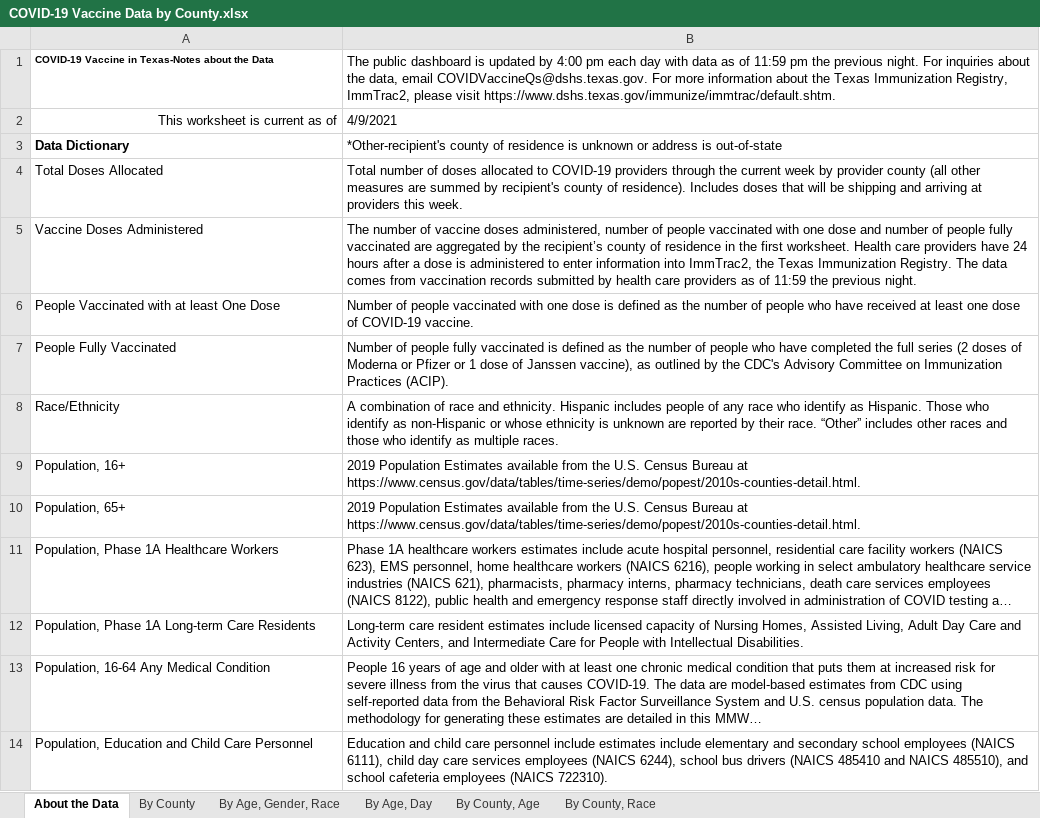
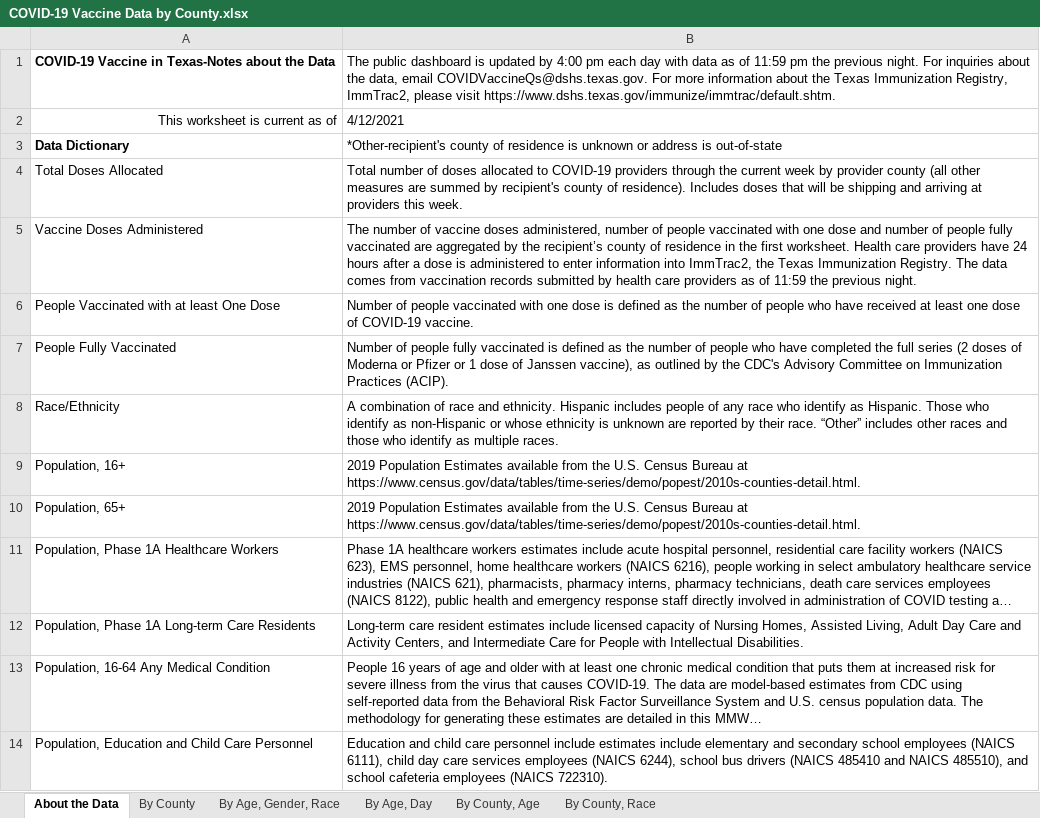
Before and after one commit to nitramssirc/CollinCountyCovidDashboard, an Excel workbook: Services/StateOfTexas/Data/COVID-19 Vaccine Data by County.xlsx, sheet About the Data, drawn as a sheet; long unchanged cells end in …; values as stored, in another font and other column widths than the file's, no borders; the diff names each change by its address in the sheet, - before the commit and + after, or states it on an @@ line.

```diff
--- a/Services/StateOfTexas/Data/COVID-19 Vaccine Data by County.xlsx (sheet About the Data)
+++ b/Services/StateOfTexas/Data/COVID-19 Vaccine Data by County.xlsx (sheet About the Data)
@@ A1 text size: larger @@
-B2: 4/9/2021
+B2: 4/12/2021
```
Also changed, not shown: sheet By County, Race, sheet By County, Age, sheet By County, sheet By Age, Day, sheet By Age, Gender, Race, Services/StateOfTexas/Data/CombinedHospitalDataoverTimebyTSARegion.xlsx, Services/StateOfTexas/Data/CumulativeTestsOverTimeByCounty.xlsx, 19 other files.
